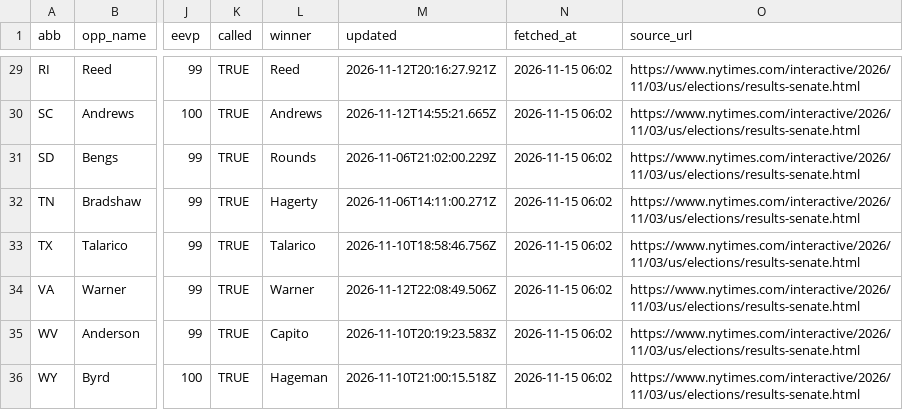
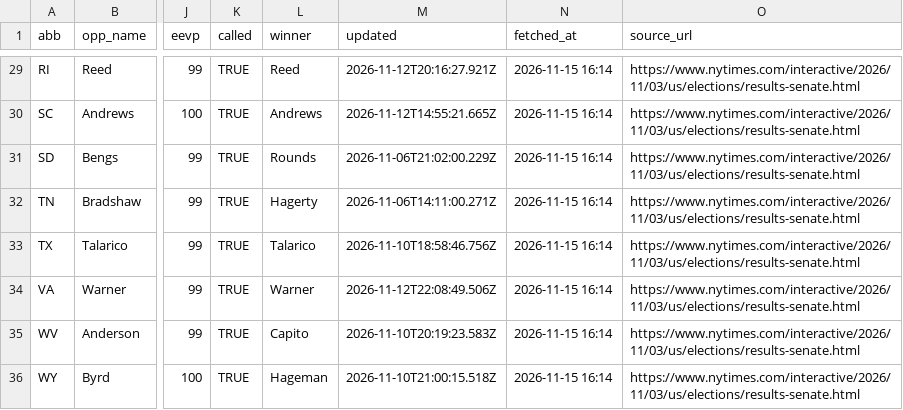
Before and after one commit to KeepTheOutliers/margin-of-error, a CSV file: data/results_2026.csv, drawn as a sheet; only a part is shown, gaps mark what is left out; the diff covers the shown part only; the diff names each change by its address in the sheet, - before the commit and + after, or states it on an @@ line.

```diff
--- a/data/results_2026.csv
+++ b/data/results_2026.csv
-N29:N36 (fetched_at): 2026-11-15 06:02
+N29:N36 (fetched_at): 2026-11-15 16:14
```
Also changed, not shown: 28 edited cells elsewhere in this file.
